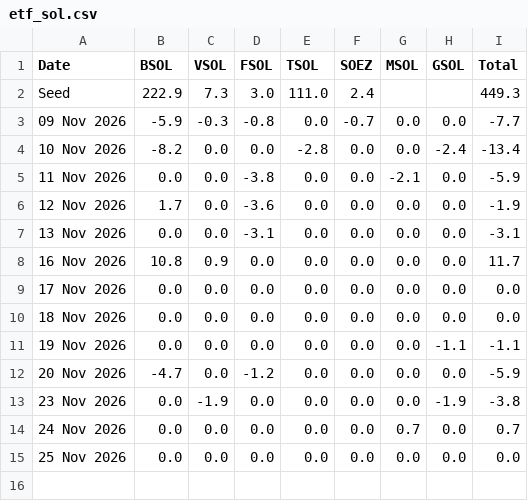
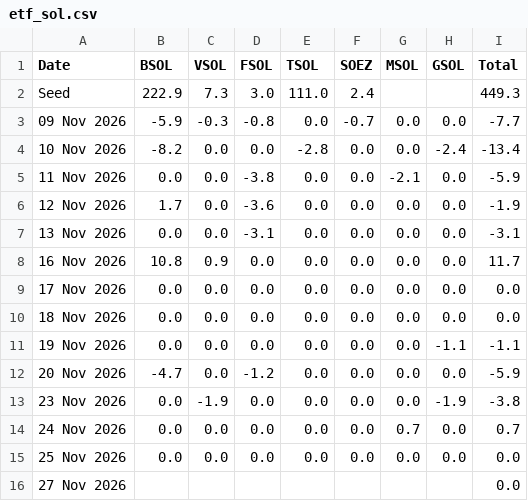
Before and after one commit to haturatu/crypto-etf-flow, a CSV file: etf_sol.csv, drawn as a sheet.

```diff
--- a/etf_sol.csv
+++ b/etf_sol.csv
@@ -15 +15,2 @@ Seed,222.9,7.3,3.0,111.0,2.4,,,449.3
 25 Nov 2026,0.0,0.0,0.0,0.0,0.0,0.0,0.0,0.0
+27 Nov 2026,,,,,,,,0.0
```
Also changed, not shown: etf_btc.csv, etf_eth.csv.
